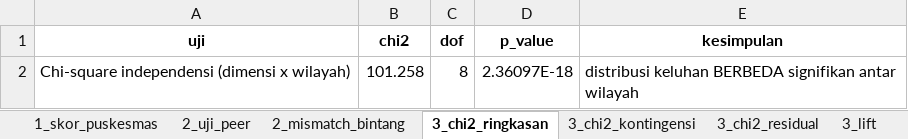
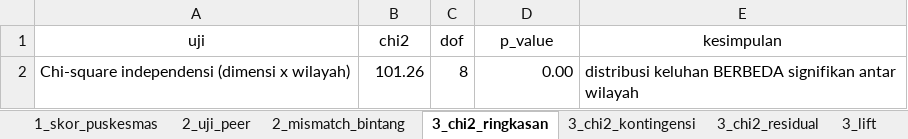
Before and after one commit to dalrn/suarapasien-dashboard, an Excel workbook: codes/outputs/statistik/hasil_statistik.xlsx, sheet 3_chi2_ringkasan, drawn as a sheet; values as stored, in another font and other column widths than the file's, no borders; the diff names each change by its address in the sheet, - before the commit and + after, or states it on an @@ line.

```diff
--- a/codes/outputs/statistik/hasil_statistik.xlsx (sheet 3_chi2_ringkasan)
+++ b/codes/outputs/statistik/hasil_statistik.xlsx (sheet 3_chi2_ringkasan)
-A1:E1 bold: on
+A1:E1 bold: off
-B2 (chi2): 101.258
+B2 (chi2): 101.26
-D2 (p_value): 2.36097E-18
+D2 (p_value): 0.00
```
Also changed, not shown: sheet 1_skor_puskesmas, sheet 2_uji_peer, sheet 2_mismatch_bintang, sheet 3_lift, sheet 3_chi2_kontingensi, sheet 5_sebaran_topik, 2 more sheets.
